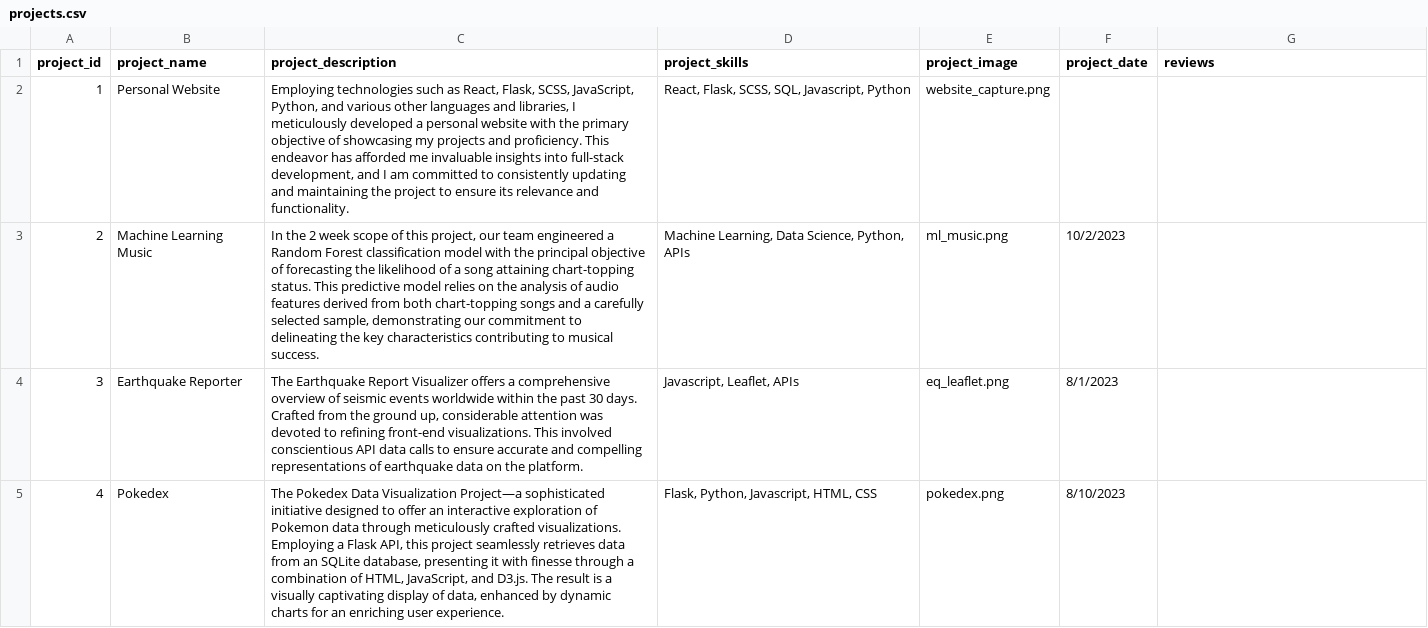
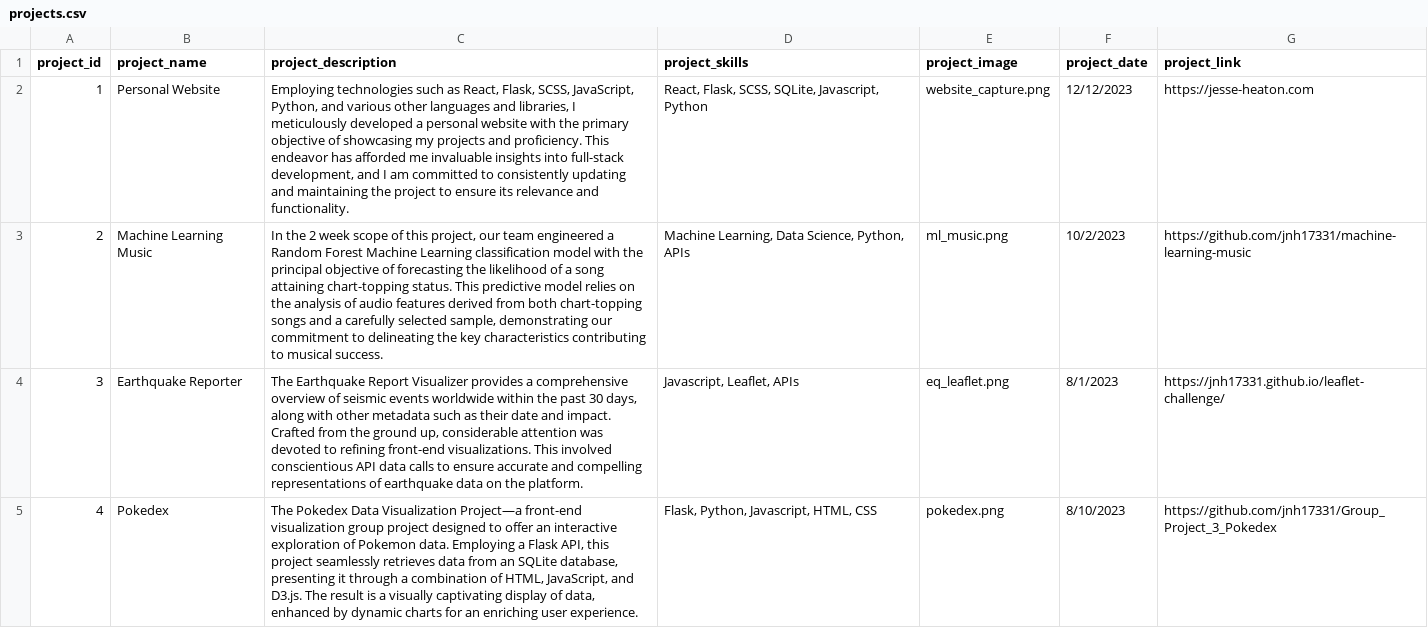
Before and after one commit to jnh17331/personal_website, a CSV file: projects.csv, drawn as a sheet; only a part is shown; the diff covers the shown part only.

```diff
--- a/projects.csv
+++ b/projects.csv
@@ -1,5 +1,5 @@
-project_id,project_name,project_description,project_skills,project_image,project_date,reviews
-1,Personal Website,"Employing technologies such as React, Flask, SCSS, JavaScript, Python, and various other languages and libraries, I meticulously developed a personal website with the primary objective of showcasing my projects and proficiency. This endeavor has afforded me invaluable insights into full-stack development, and I am committed to consistently updating and maintaining the project to ensure its relevance and functionality.","React, Flask, SCSS, SQL,  Javascript, Python",website_capture.png,,
-2,Machine Learning Music,"In the 2 week scope of this project, our team engineered a Random Forest classification model with the principal objective of forecasting the likelihood of a song attaining chart-topping status. This predictive model relies on the analysis of audio features derived from both chart-topping songs and a carefully selected sample, demonstrating our commitment to delineating the key characteristics contributing to musical success.","Machine Learning, Data Science, Python, APIs",ml_music.png,10/2/2023,
-3,Earthquake Reporter,"The Earthquake Report Visualizer offers a comprehensive overview of seismic events worldwide within the past 30 days. Crafted from the ground up, considerable attention was devoted to refining front-end visualizations. This involved conscientious API data calls to ensure accurate and compelling representations of earthquake data on the platform.","Javascript, Leaflet, APIs",eq_leaflet.png,8/1/2023,
-4,Pokedex,"The Pokedex Data Visualization Project—a sophisticated initiative designed to offer an interactive exploration of Pokemon data through meticulously crafted visualizations. Employing a Flask API, this project seamlessly retrieves data from an SQLite database, presenting it with finesse through a combination of HTML, JavaScript, and D3.js. The result is a visually captivating display of data, enhanced by dynamic charts for an enriching user experience.","Flask, Python, Javascript, HTML, CSS",pokedex.png,8/10/2023,
+project_id,project_name,project_description,project_skills,project_image,project_date,project_link
+1,Personal Website,"Employing technologies such as React, Flask, SCSS, JavaScript, Python, and various other languages and libraries, I meticulously developed a personal website with the primary objective of showcasing my projects and proficiency. This endeavor has afforded me invaluable insights into full-stack development, and I am committed to consistently updating and maintaining the project to ensure its relevance and functionality.","React, Flask, SCSS, SQLite,  Javascript, Python",website_capture.png,12/12/2023,https://jesse-heaton.com
+2,Machine Learning Music,"In the 2 week scope of this project, our team engineered a Random Forest Machine Learning classification model with the principal objective of forecasting the likelihood of a song attaining chart-topping status. This predictive model relies on the analysis of audio features derived from both chart-topping songs and a carefully selected sample, demonstrating our commitment to delineating the key characteristics contributing to musical success.","Machine Learning, Data Science, Python, APIs",ml_music.png,10/2/2023,https://github.com/jnh17331/machine-learning-music
+3,Earthquake Reporter,"The Earthquake Report Visualizer provides a comprehensive overview of seismic events worldwide within the past 30 days, along with other metadata such as their date and impact. Crafted from the ground up, considerable attention was devoted to refining front-end visualizations. This involved conscientious API data calls to ensure accurate and compelling representations of earthquake data on the platform.","Javascript, Leaflet, APIs",eq_leaflet.png,8/1/2023,https://jnh17331.github.io/leaflet-challenge/
+4,Pokedex,"The Pokedex Data Visualization Project—a front-end visualization group project designed to offer an interactive exploration of Pokemon data. Employing a Flask API, this project seamlessly retrieves data from an SQLite database, presenting it  through a combination of HTML, JavaScript, and D3.js. The result is a visually captivating display of data, enhanced by dynamic charts for an enriching user experience.","Flask, Python, Javascript, HTML, CSS",pokedex.png,8/10/2023,https://github.com/jnh17331/Group_Project_3_Pokedex
```
Also changed, not shown: 11 edited cells elsewhere in this file, blog.csv, 26 other files.
